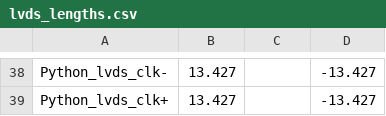
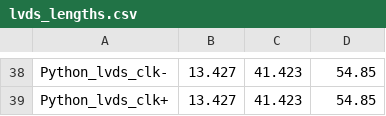
Before and after one commit to osrf/ovc, a CSV file: Harley/HarleyGhostRider/lvds_lengths.csv, drawn as a sheet; only a part is shown, gaps mark what is left out; the diff covers the shown part only.

```diff
--- a/Harley/HarleyGhostRider/lvds_lengths.csv
+++ b/Harley/HarleyGhostRider/lvds_lengths.csv
@@ -38,2 +38,2 @@
-"Python_lvds_clk-",13.427,,-13.427
-"Python_lvds_clk+",13.427,,-13.427
+Python_lvds_clk-,13.427,41.423,54.85
+Python_lvds_clk+,13.427,41.423,54.85
```
Also changed, not shown: 14 added rows, 14 removed rows and 53 edited cells elsewhere in this file.
